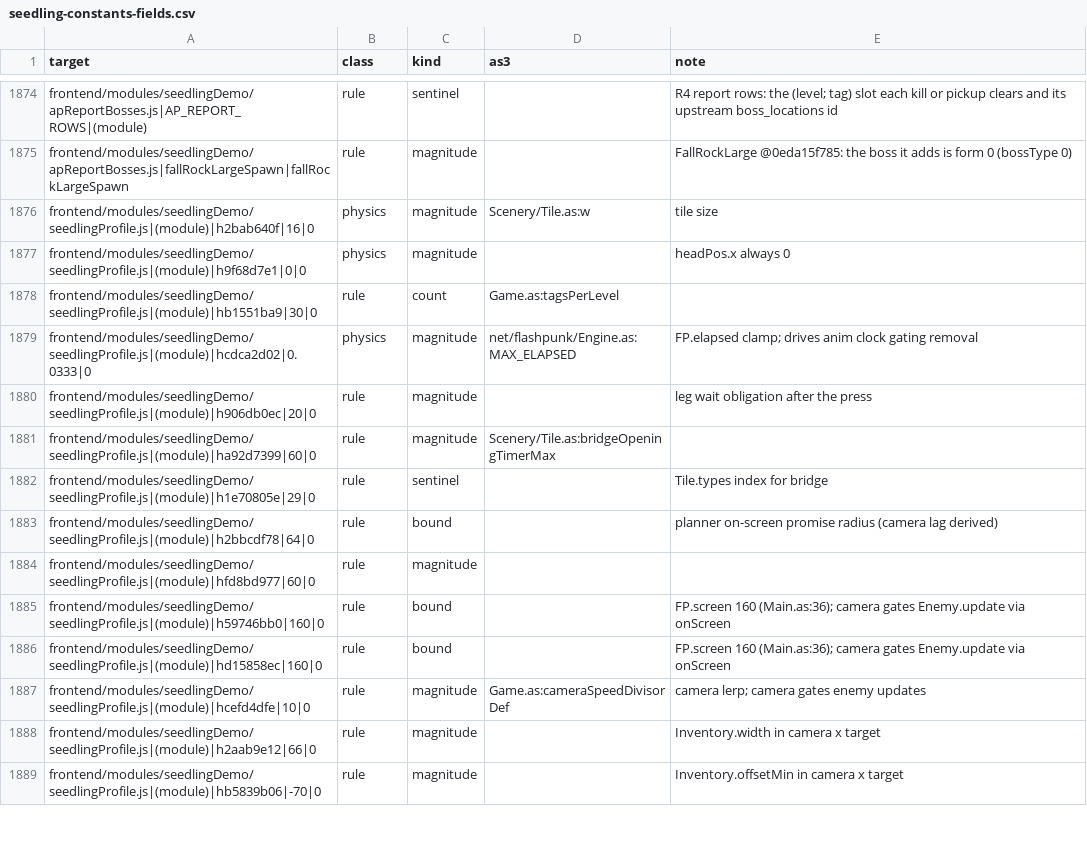
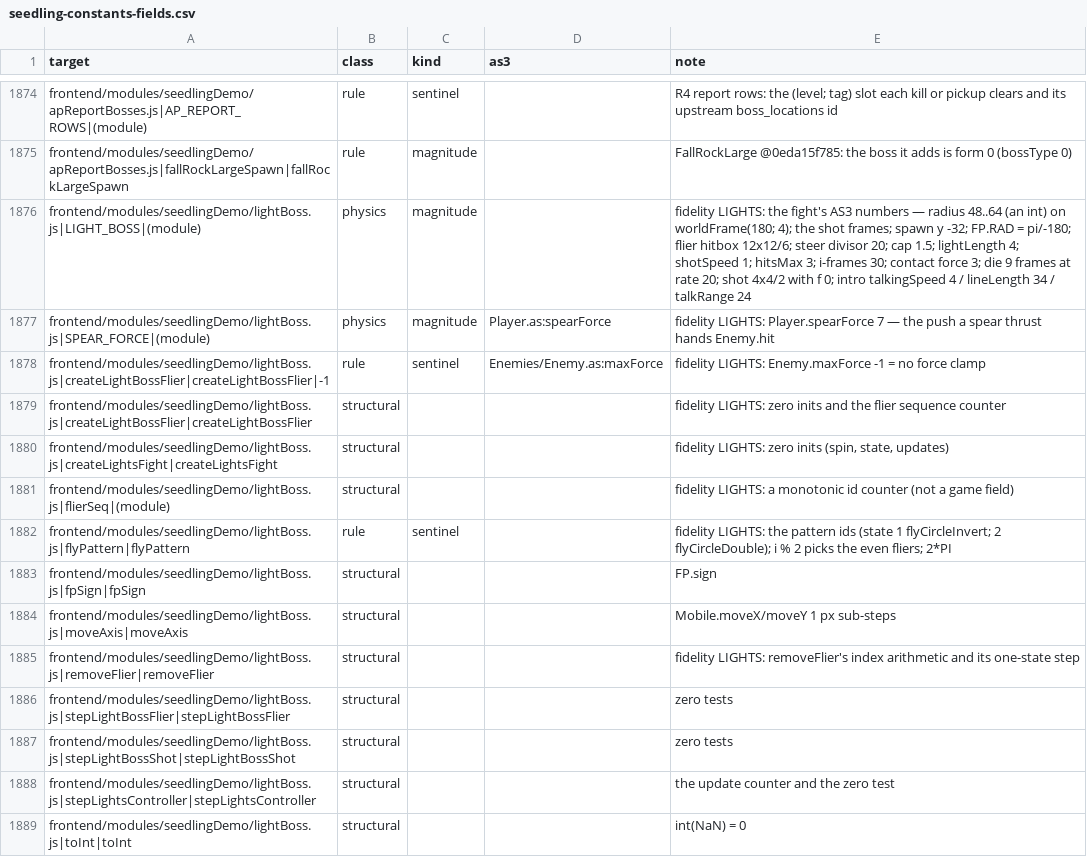
Before and after one commit to PeerInfinity/Archipelago-CC, a CSV file: scripts/procgen/seedling-constants-fields.csv, drawn as a sheet; only a part is shown, gaps mark what is left out; the shorter side is filled out with more unchanged rows; the diff covers the shown part only.

```diff
--- a/scripts/procgen/seedling-constants-fields.csv
+++ b/scripts/procgen/seedling-constants-fields.csv
@@ -1875 +1875,15 @@ frontend/modules/seedlingDemo/apReportBosses.js|AP_REPORT_ROWS|(module),rule,sen
 frontend/modules/seedlingDemo/apReportBosses.js|fallRockLargeSpawn|fallRockLargeSpawn,rule,magnitude,,FallRockLarge @0eda15f785: the boss it adds is form 0 (bossType 0)
+frontend/modules/seedlingDemo/lightBoss.js|LIGHT_BOSS|(module),physics,magnitude,,fidelity LIGHTS: the fight's AS3 numbers — radius 48..64 (an int) on worldFrame(180; 4); the shot frames; spawn y -32; FP.RAD = pi/-180; flier hitbox 12x12/6; steer divisor 20; cap 1.5; lightLength 4; shotSpeed 1; hitsMax 3; i-frames 30; contact force 3; die 9 frames at rate 20; shot 4x4/2 with f 0; intro talkingSpeed 4 / lineLength 34 / talkRange 24
+frontend/modules/seedlingDemo/lightBoss.js|SPEAR_FORCE|(module),physics,magnitude,Player.as:spearForce,fidelity LIGHTS: Player.spearForce 7 — the push a spear thrust hands Enemy.hit
+frontend/modules/seedlingDemo/lightBoss.js|createLightBossFlier|createLightBossFlier|-1,rule,sentinel,Enemies/Enemy.as:maxForce,fidelity LIGHTS: Enemy.maxForce -1 = no force clamp
+frontend/modules/seedlingDemo/lightBoss.js|createLightBossFlier|createLightBossFlier,structural,,,fidelity LIGHTS: zero inits and the flier sequence counter
+frontend/modules/seedlingDemo/lightBoss.js|createLightsFight|createLightsFight,structural,,,"fidelity LIGHTS: zero inits (spin, state, updates)"
+frontend/modules/seedlingDemo/lightBoss.js|flierSeq|(module),structural,,,fidelity LIGHTS: a monotonic id counter (not a game field)
+frontend/modules/seedlingDemo/lightBoss.js|flyPattern|flyPattern,rule,sentinel,,fidelity LIGHTS: the pattern ids (state 1 flyCircleInvert; 2 flyCircleDouble); i % 2 picks the even fliers; 2*PI
+frontend/modules/seedlingDemo/lightBoss.js|fpSign|fpSign,structural,,,FP.sign
+frontend/modules/seedlingDemo/lightBoss.js|moveAxis|moveAxis,structural,,,Mobile.moveX/moveY 1 px sub-steps
+frontend/modules/seedlingDemo/lightBoss.js|removeFlier|removeFlier,structural,,,fidelity LIGHTS: removeFlier's index arithmetic and its one-state step
+frontend/modules/seedlingDemo/lightBoss.js|stepLightBossFlier|stepLightBossFlier,structural,,,zero tests
+frontend/modules/seedlingDemo/lightBoss.js|stepLightBossShot|stepLightBossShot,structural,,,zero tests
+frontend/modules/seedlingDemo/lightBoss.js|stepLightsController|stepLightsController,structural,,,the update counter and the zero test
+frontend/modules/seedlingDemo/lightBoss.js|toInt|toInt,structural,,,int(NaN) = 0
```
Also changed, not shown: 13 added rows and 1 edited cell elsewhere in this file, 26 other files.
